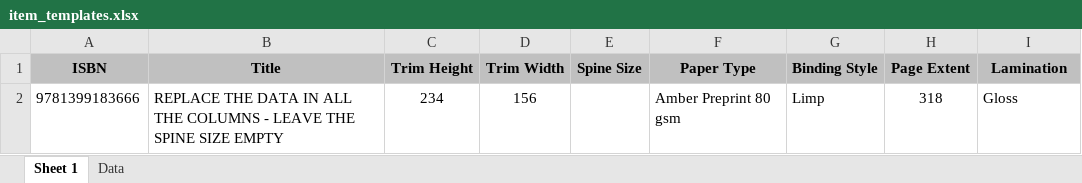
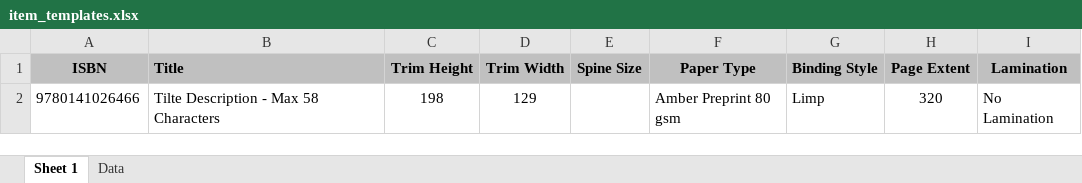
Before and after one commit to tjintranet/POD-Item-Template-Creator, an Excel workbook: item_templates.xlsx, sheet Sheet 1, drawn as a sheet; values as stored, in another font and other column widths than the file's, no borders; conditional formats not drawn; removed rows and columns are numbered as before the commit, all else as after; the diff names each change by its address in the sheet, - before the commit and + after, or states it on an @@ line.

```diff
--- a/item_templates.xlsx (sheet Sheet 1)
+++ b/item_templates.xlsx (sheet Sheet 1)
-B1 alignment: center
+B1 alignment: left
-row 2: 9781399183666 | REPLACE THE DATA IN ALL THE COLUMNS - LEAVE THE SPINE SIZE EMPTY | 234 | 156 |  | Amber Preprint 80 gsm | Limp | 318 | Gloss
+row 2: 9780141026466 | Tilte Description - Max 58 Characters | 198 | 129 |  | Amber Preprint 80 gsm | Limp | 320 | No Lamination
```
Also changed, not shown: 3 other files.
